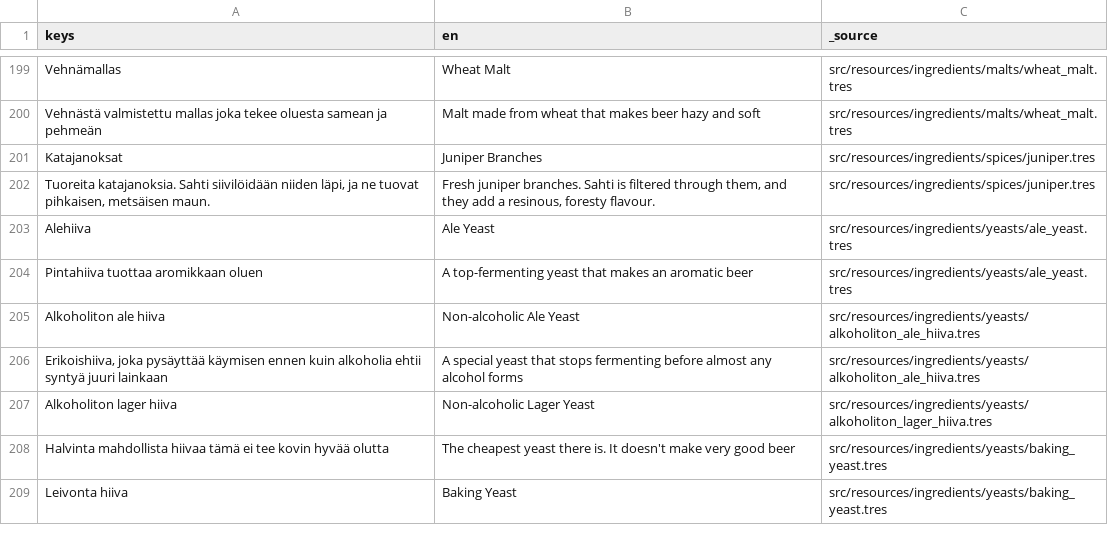
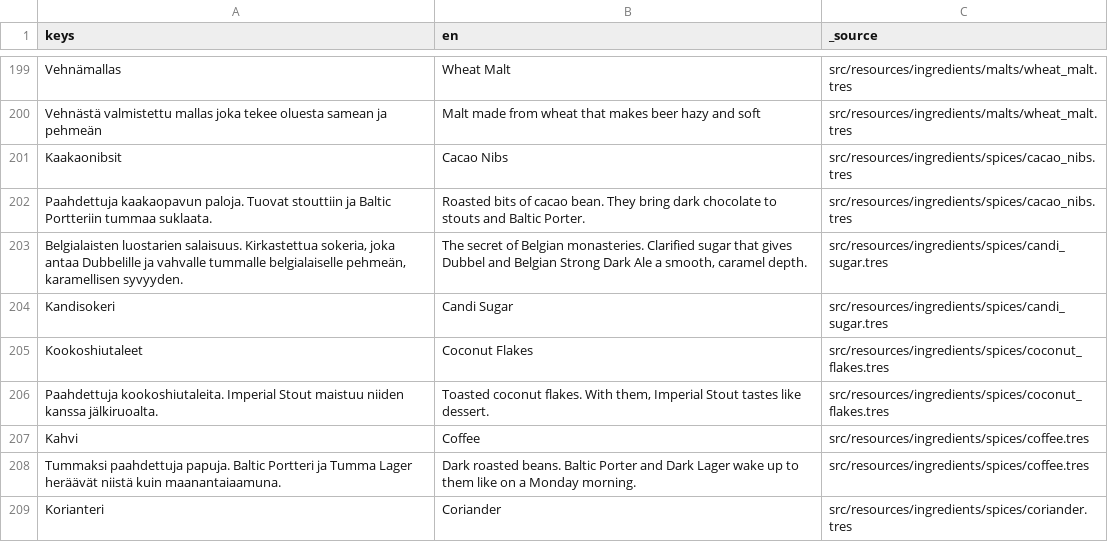
Before and after one commit to VelluVu/pimea-panimo-godot4, a CSV file: src/resources/translations/strings.csv, drawn as a sheet; only a part is shown, gaps mark what is left out; the shorter side is filled out with more unchanged rows; the diff covers the shown part only.

```diff
--- a/src/resources/translations/strings.csv
+++ b/src/resources/translations/strings.csv
@@ -230 +232,10 @@ Vehnämallas,Wheat Malt,src/resources/ingredients/malts/wheat_malt.tres
 Vehnästä valmistettu mallas joka tekee oluesta samean ja pehmeän,Malt made from wheat that makes beer hazy and soft,src/resources/ingredients/malts/wheat_malt.tres
+Kaakaonibsit,Cacao Nibs,src/resources/ingredients/spices/cacao_nibs.tres
+Paahdettuja kaakaopavun paloja. Tuovat stouttiin ja Baltic Portteriin tummaa suklaata.,Roasted bits of cacao bean. They bring dark chocolate to stouts and Baltic Porter.,src/resources/ingredients/spices/cacao_nibs.tres
+"Belgialaisten luostarien salaisuus. Kirkastettua sokeria, joka antaa Dubbelille ja vahvalle tummalle belgialaiselle pehmeän, karamellisen syvyyden.","The secret of Belgian monasteries. Clarified sugar that gives Dubbel and Belgian Strong Dark Ale a smooth, caramel depth.",src/resources/ingredients/spices/candi_sugar.tres
+Kandisokeri,Candi Sugar,src/resources/ingredients/spices/candi_sugar.tres
+Kookoshiutaleet,Coconut Flakes,src/resources/ingredients/spices/coconut_flakes.tres
+Paahdettuja kookoshiutaleita. Imperial Stout maistuu niiden kanssa jälkiruoalta.,"Toasted coconut flakes. With them, Imperial Stout tastes like dessert.",src/resources/ingredients/spices/coconut_flakes.tres
+Kahvi,Coffee,src/resources/ingredients/spices/coffee.tres
+Tummaksi paahdettuja papuja. Baltic Portteri ja Tumma Lager heräävät niistä kuin maanantaiaamuna.,Dark roasted beans. Baltic Porter and Dark Lager wake up to them like on a Monday morning.,src/resources/ingredients/spices/coffee.tres
+Korianteri,Coriander,src/resources/ingredients/spices/coriander.tres
```
Also changed, not shown: 8 added rows and 2 edited cells elsewhere in this file, 27 other files.
